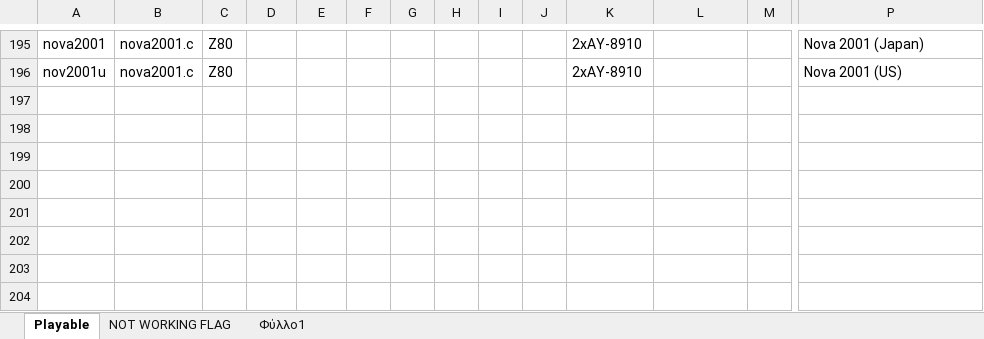
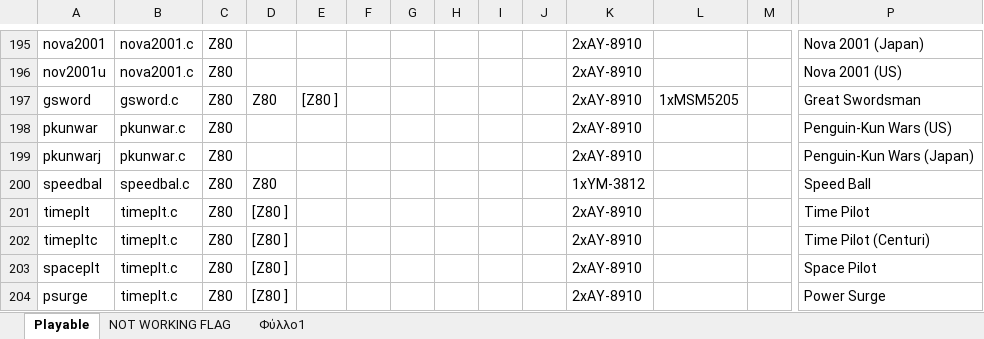
Before and after one commit to georgemoralis/arcadeflex-037b7-deprecated, an Excel workbook: compatibility_list.xlsx, sheet Playable, drawn as a sheet; only a part is shown, gaps mark what is left out; values as stored, in another font and other column widths than the file's, no borders; rows hold the shown columns only; the diff names each change by its address in the sheet, - before the commit and + after, or states it on an @@ line.

Commit message:
Added working gsword,speebal,timeplt,pkunwar driver

```diff
--- a/compatibility_list.xlsx (sheet Playable)
+++ b/compatibility_list.xlsx (sheet Playable)
+row 197: gsword | gsword.c | Z80 | Z80 | [Z80 ] |  |  |  |  |  | 2xAY-8910 | 1xMSM5205 |  | Great Swordsman
+row 198: pkunwar | pkunwar.c | Z80 |  |  |  |  |  |  |  | 2xAY-8910 |  |  | Penguin-Kun Wars (US)
+row 199: pkunwarj | pkunwar.c | Z80 |  |  |  |  |  |  |  | 2xAY-8910 |  |  | Penguin-Kun Wars (Japan)
+row 200: speedbal | speedbal.c | Z80 | Z80 |  |  |  |  |  |  | 1xYM-3812 |  |  | Speed Ball
+row 201: timeplt | timeplt.c | Z80 | [Z80 ] |  |  |  |  |  |  | 2xAY-8910 |  |  | Time Pilot
+row 202: timepltc | timeplt.c | Z80 | [Z80 ] |  |  |  |  |  |  | 2xAY-8910 |  |  | Time Pilot (Centuri)
+row 203: spaceplt | timeplt.c | Z80 | [Z80 ] |  |  |  |  |  |  | 2xAY-8910 |  |  | Space Pilot
+row 204: psurge | timeplt.c | Z80 | [Z80 ] |  |  |  |  |  |  | 2xAY-8910 |  |  | Power Surge
```
Also changed, not shown: sheet Φύλλο1, 28 other files.
